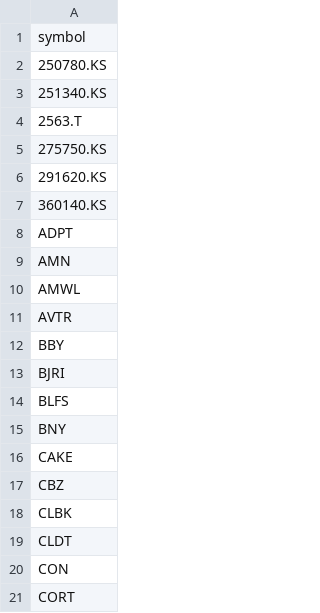
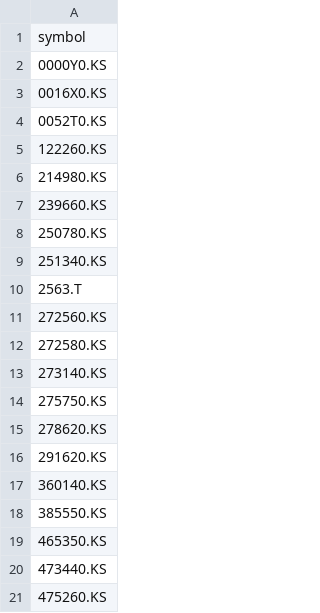
Before and after one commit to brillafresa/Momentum, a CSV file: watchlist_free.csv, drawn as a sheet; only a part is shown; the shorter side is filled out with more unchanged rows; the diff covers the shown part only; the diff names each change by its address in the sheet, - before the commit and + after, or states it on an @@ line.

```diff
--- a/watchlist_free.csv
+++ b/watchlist_free.csv
+row 2: 0000Y0.KS
+row 3: 0016X0.KS
+row 4: 0052T0.KS
+row 5: 122260.KS
+row 6: 214980.KS
+row 7: 239660.KS
+row 11: 272560.KS
+row 12: 272580.KS
+row 13: 273140.KS
+row 15: 278620.KS
+row 18: 385550.KS
+row 19: 465350.KS
+row 20: 473440.KS
+row 21: 475260.KS
```
Also changed, not shown: 53 added rows elsewhere in this file, fms_recalib_scratch_residual_pairs.csv, fms_recalib_scratch_scores.csv, 30 other files.
